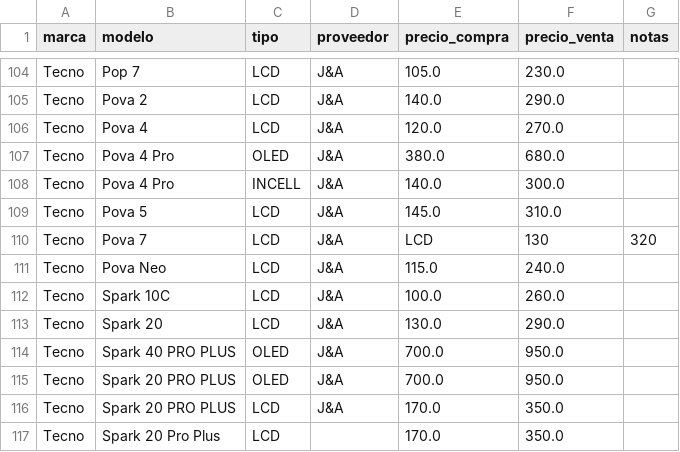
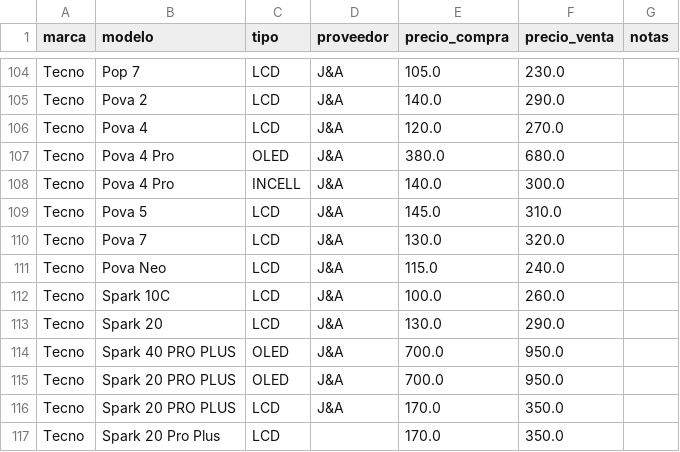
Before and after one commit to SCZ-BO/DrXiaomi, a CSV file: precio/data/ja2.csv, drawn as a sheet; only a part is shown, gaps mark what is left out.

Commit message:
Update ja2.csv

```diff
--- a/precio/data/ja2.csv
+++ b/precio/data/ja2.csv
@@ -109,3 +109,3 @@ Tecno,Pova 4 Pro,INCELL,J&A,140.0,300.0,
 Tecno,Pova 5,LCD,J&A,145.0,310.0,
-Tecno,Pova 7,LCD,J&A,LCD,130,320
+Tecno,Pova 7,LCD,J&A,130.0,320.0,
 Tecno,Pova Neo,LCD,J&A,115.0,240.0,
```
